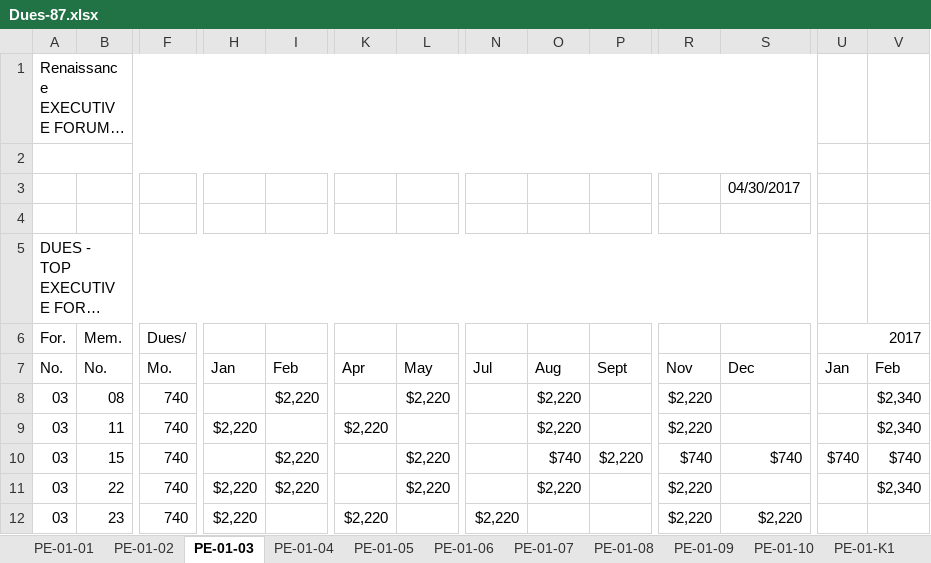
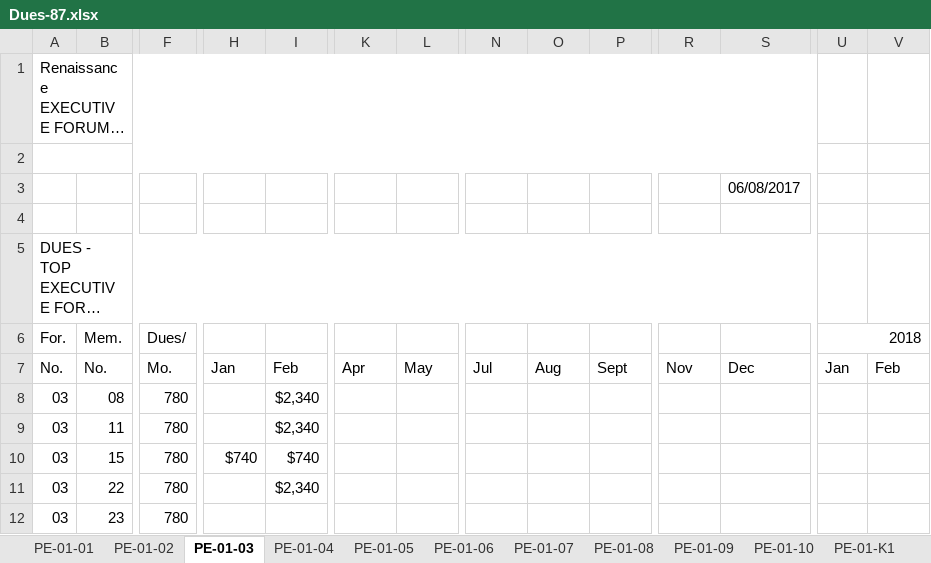
Before and after one commit to jandieg/efadmin, an Excel workbook: public_html/admin/reportesgenerados/Dues-87.xlsx, sheet PE-01-03, drawn as a sheet; only a part is shown, gaps mark what is left out; long unchanged cells end in …; values as stored, in another font and other column widths than the file's, no cell formats; the diff covers the shown part only; the diff names each change by its address in the sheet, - before the commit and + after, or states it on an @@ line.

```diff
--- a/public_html/admin/reportesgenerados/Dues-87.xlsx (sheet PE-01-03)
+++ b/public_html/admin/reportesgenerados/Dues-87.xlsx (sheet PE-01-03)
-S3: 04/30/2017
+S3: 06/08/2017
-U6: 2017
+U6: 2018
-F8:F12 (Dues/): 740
+F8:F12 (Dues/): 780
-I8: $2,220
+I8: $2,340
-L8: $2,220
+L8: (empty)
-O8:O9: $2,220
+O8:O9: (empty)
-R8:R9: $2,220
+R8:R9: (empty)
-V8:V9: $2,340
+V8:V9: (empty)
-H9: $2,220
+H9: (empty)
-I9: (empty)
+I9: $2,340
-K9: $2,220
+K9: (empty)
-H10: (empty)
+H10: $740
-I10: $2,220
+I10: $740
-L10:L11: $2,220
+L10:L11: (empty)
-O10: $740
+O10: (empty)
-P10: $2,220
+P10: (empty)
-R10: $740
+R10: (empty)
-S10: $740
+S10: (empty)
-U10 (2018): $740
+U10 (2018): (empty)
-V10: $740
+V10: (empty)
-H11:H12: $2,220
+H11:H12: (empty)
-I11: $2,220
+I11: $2,340
-O11: $2,220
+O11: (empty)
-R11:R12: $2,220
+R11:R12: (empty)
-V11: $2,340
+V11: (empty)
-K12: $2,220
+K12: (empty)
-N12: $2,220
+N12: (empty)
-S12: $2,220
+S12: (empty)
```
Also changed, not shown: 59 edited cells elsewhere in this sheet, sheet PE-01-01, sheet PE-01-05, sheet PE-01-06, sheet PE-01-08, sheet PE-01-02, sheet PE-01-04, 5 more sheets, cell formats, public_html/admin/reportesgenerados/EnrollmentFees-87.xlsx, public_html/admin/reportesgenerados/FullReport-87.xlsx, 4 other files.
